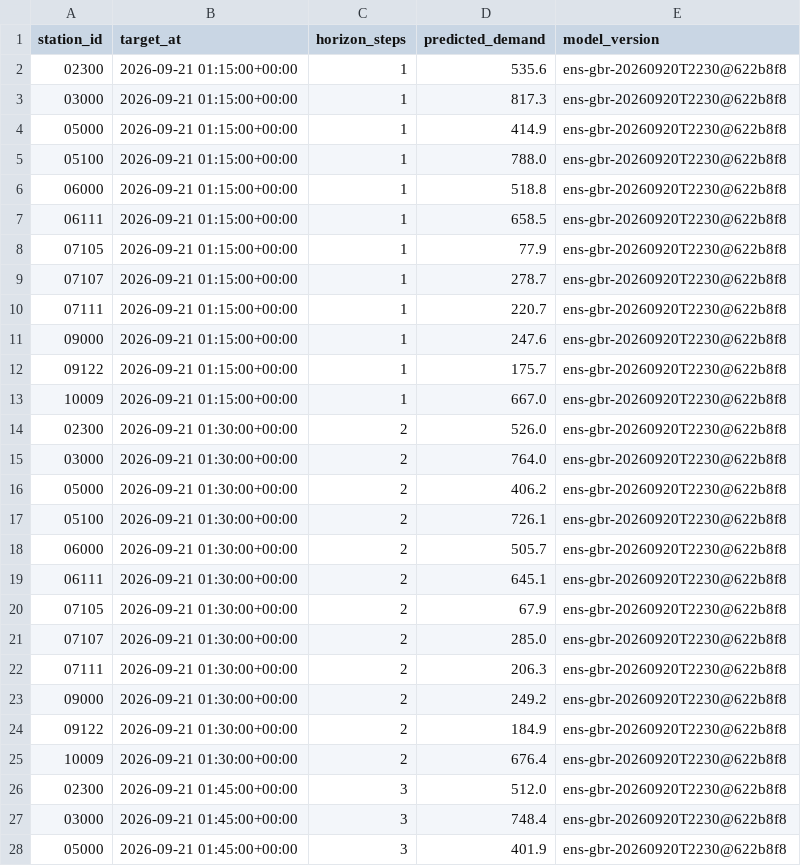
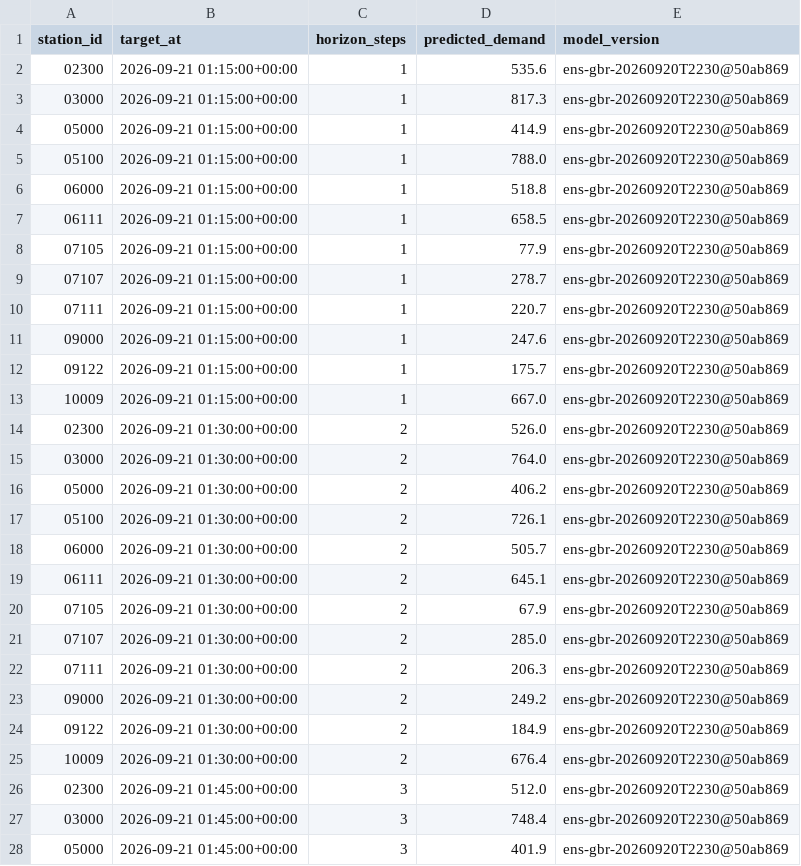
Before and after one commit to davidbrinez30/proyecto-visualizacion-2-mi-pulso-transmi, a CSV file: artifacts/predictions_latest.csv, drawn as a sheet; only a part is shown; the diff covers the shown part only.

```diff
--- a/artifacts/predictions_latest.csv
+++ b/artifacts/predictions_latest.csv
@@ -1,28 +1,28 @@
 station_id,target_at,horizon_steps,predicted_demand,model_version
-02300,2026-09-21 01:15:00+00:00,1,535.6,ens-gbr-20260920T2230@622b8f8
-03000,2026-09-21 01:15:00+00:00,1,817.3,ens-gbr-20260920T2230@622b8f8
-05000,2026-09-21 01:15:00+00:00,1,414.9,ens-gbr-20260920T2230@622b8f8
-05100,2026-09-21 01:15:00+00:00,1,788.0,ens-gbr-20260920T2230@622b8f8
-06000,2026-09-21 01:15:00+00:00,1,518.8,ens-gbr-20260920T2230@622b8f8
-06111,2026-09-21 01:15:00+00:00,1,658.5,ens-gbr-20260920T2230@622b8f8
-07105,2026-09-21 01:15:00+00:00,1,77.9,ens-gbr-20260920T2230@622b8f8
-07107,2026-09-21 01:15:00+00:00,1,278.7,ens-gbr-20260920T2230@622b8f8
-07111,2026-09-21 01:15:00+00:00,1,220.7,ens-gbr-20260920T2230@622b8f8
-09000,2026-09-21 01:15:00+00:00,1,247.6,ens-gbr-20260920T2230@622b8f8
-09122,2026-09-21 01:15:00+00:00,1,175.7,ens-gbr-20260920T2230@622b8f8
-10009,2026-09-21 01:15:00+00:00,1,667.0,ens-gbr-20260920T2230@622b8f8
-02300,2026-09-21 01:30:00+00:00,2,526.0,ens-gbr-20260920T2230@622b8f8
-03000,2026-09-21 01:30:00+00:00,2,764.0,ens-gbr-20260920T2230@622b8f8
-05000,2026-09-21 01:30:00+00:00,2,406.2,ens-gbr-20260920T2230@622b8f8
-05100,2026-09-21 01:30:00+00:00,2,726.1,ens-gbr-20260920T2230@622b8f8
-06000,2026-09-21 01:30:00+00:00,2,505.7,ens-gbr-20260920T2230@622b8f8
-06111,2026-09-21 01:30:00+00:00,2,645.1,ens-gbr-20260920T2230@622b8f8
-07105,2026-09-21 01:30:00+00:00,2,67.9,ens-gbr-20260920T2230@622b8f8
-07107,2026-09-21 01:30:00+00:00,2,285.0,ens-gbr-20260920T2230@622b8f8
-07111,2026-09-21 01:30:00+00:00,2,206.3,ens-gbr-20260920T2230@622b8f8
-09000,2026-09-21 01:30:00+00:00,2,249.2,ens-gbr-20260920T2230@622b8f8
-09122,2026-09-21 01:30:00+00:00,2,184.9,ens-gbr-20260920T2230@622b8f8
-10009,2026-09-21 01:30:00+00:00,2,676.4,ens-gbr-20260920T2230@622b8f8
-02300,2026-09-21 01:45:00+00:00,3,512.0,ens-gbr-20260920T2230@622b8f8
-03000,2026-09-21 01:45:00+00:00,3,748.4,ens-gbr-20260920T2230@622b8f8
-05000,2026-09-21 01:45:00+00:00,3,401.9,ens-gbr-20260920T2230@622b8f8
+02300,2026-09-21 01:15:00+00:00,1,535.6,ens-gbr-20260920T2230@50ab869
+03000,2026-09-21 01:15:00+00:00,1,817.3,ens-gbr-20260920T2230@50ab869
+05000,2026-09-21 01:15:00+00:00,1,414.9,ens-gbr-20260920T2230@50ab869
+05100,2026-09-21 01:15:00+00:00,1,788.0,ens-gbr-20260920T2230@50ab869
+06000,2026-09-21 01:15:00+00:00,1,518.8,ens-gbr-20260920T2230@50ab869
+06111,2026-09-21 01:15:00+00:00,1,658.5,ens-gbr-20260920T2230@50ab869
+07105,2026-09-21 01:15:00+00:00,1,77.9,ens-gbr-20260920T2230@50ab869
+07107,2026-09-21 01:15:00+00:00,1,278.7,ens-gbr-20260920T2230@50ab869
+07111,2026-09-21 01:15:00+00:00,1,220.7,ens-gbr-20260920T2230@50ab869
+09000,2026-09-21 01:15:00+00:00,1,247.6,ens-gbr-20260920T2230@50ab869
+09122,2026-09-21 01:15:00+00:00,1,175.7,ens-gbr-20260920T2230@50ab869
+10009,2026-09-21 01:15:00+00:00,1,667.0,ens-gbr-20260920T2230@50ab869
+02300,2026-09-21 01:30:00+00:00,2,526.0,ens-gbr-20260920T2230@50ab869
+03000,2026-09-21 01:30:00+00:00,2,764.0,ens-gbr-20260920T2230@50ab869
+05000,2026-09-21 01:30:00+00:00,2,406.2,ens-gbr-20260920T2230@50ab869
+05100,2026-09-21 01:30:00+00:00,2,726.1,ens-gbr-20260920T2230@50ab869
+06000,2026-09-21 01:30:00+00:00,2,505.7,ens-gbr-20260920T2230@50ab869
+06111,2026-09-21 01:30:00+00:00,2,645.1,ens-gbr-20260920T2230@50ab869
+07105,2026-09-21 01:30:00+00:00,2,67.9,ens-gbr-20260920T2230@50ab869
+07107,2026-09-21 01:30:00+00:00,2,285.0,ens-gbr-20260920T2230@50ab869
+07111,2026-09-21 01:30:00+00:00,2,206.3,ens-gbr-20260920T2230@50ab869
+09000,2026-09-21 01:30:00+00:00,2,249.2,ens-gbr-20260920T2230@50ab869
+09122,2026-09-21 01:30:00+00:00,2,184.9,ens-gbr-20260920T2230@50ab869
+10009,2026-09-21 01:30:00+00:00,2,676.4,ens-gbr-20260920T2230@50ab869
+02300,2026-09-21 01:45:00+00:00,3,512.0,ens-gbr-20260920T2230@50ab869
+03000,2026-09-21 01:45:00+00:00,3,748.4,ens-gbr-20260920T2230@50ab869
+05000,2026-09-21 01:45:00+00:00,3,401.9,ens-gbr-20260920T2230@50ab869
```
Also changed, not shown: 21 edited cells elsewhere in this file, 2 other files.
